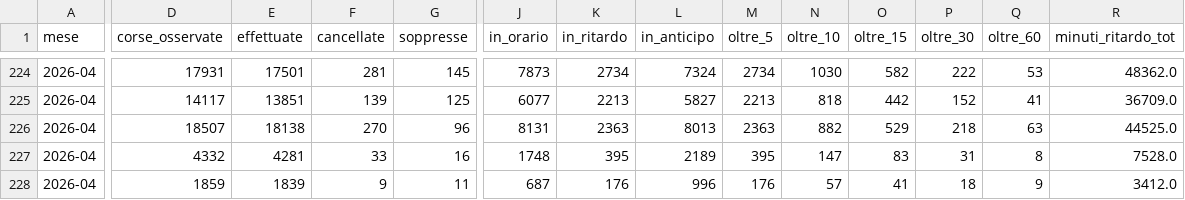
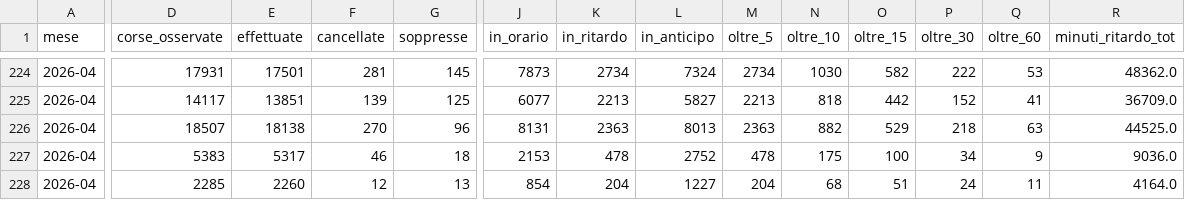
Before and after one commit to DrElegantia/trainstats-dashboard, a CSV file: data/gold/kpi_dettaglio.csv, drawn as a sheet; only a part is shown, gaps mark what is left out; the diff covers the shown part only; the diff names each change by its address in the sheet, - before the commit and + after, or states it on an @@ line.

```diff
--- a/data/gold/kpi_dettaglio.csv
+++ b/data/gold/kpi_dettaglio.csv
-D227 (corse_osservate): 4332
+D227 (corse_osservate): 5383
-E227 (effettuate): 4281
+E227 (effettuate): 5317
-F227 (cancellate): 33
+F227 (cancellate): 46
-G227 (soppresse): 16
+G227 (soppresse): 18
-J227 (in_orario): 1748
+J227 (in_orario): 2153
-K227 (in_ritardo): 395
+K227 (in_ritardo): 478
-L227 (in_anticipo): 2189
+L227 (in_anticipo): 2752
-M227 (oltre_5): 395
+M227 (oltre_5): 478
-N227 (oltre_10): 147
+N227 (oltre_10): 175
-O227 (oltre_15): 83
+O227 (oltre_15): 100
-P227 (oltre_30): 31
+P227 (oltre_30): 34
-Q227 (oltre_60): 8
+Q227 (oltre_60): 9
-R227 (minuti_ritardo_tot): 7528.0
+R227 (minuti_ritardo_tot): 9036.0
-D228 (corse_osservate): 1859
+D228 (corse_osservate): 2285
-E228 (effettuate): 1839
+E228 (effettuate): 2260
-F228 (cancellate): 9
+F228 (cancellate): 12
-G228 (soppresse): 11
+G228 (soppresse): 13
-J228 (in_orario): 687
+J228 (in_orario): 854
-K228 (in_ritardo): 176
+K228 (in_ritardo): 204
-L228 (in_anticipo): 996
+L228 (in_anticipo): 1227
-M228 (oltre_5): 176
+M228 (oltre_5): 204
-N228 (oltre_10): 57
+N228 (oltre_10): 68
-O228 (oltre_15): 41
+O228 (oltre_15): 51
-P228 (oltre_30): 18
+P228 (oltre_30): 24
-Q228 (oltre_60): 9
+Q228 (oltre_60): 11
-R228 (minuti_ritardo_tot): 3412.0
+R228 (minuti_ritardo_tot): 4164.0
```
Also changed, not shown: 2 added rows, 2 removed rows and 24 edited cells elsewhere in this file, data/gold/hist_dettaglio_categoria.csv, data/gold/hist_mese_categoria.csv, 11 other files.
